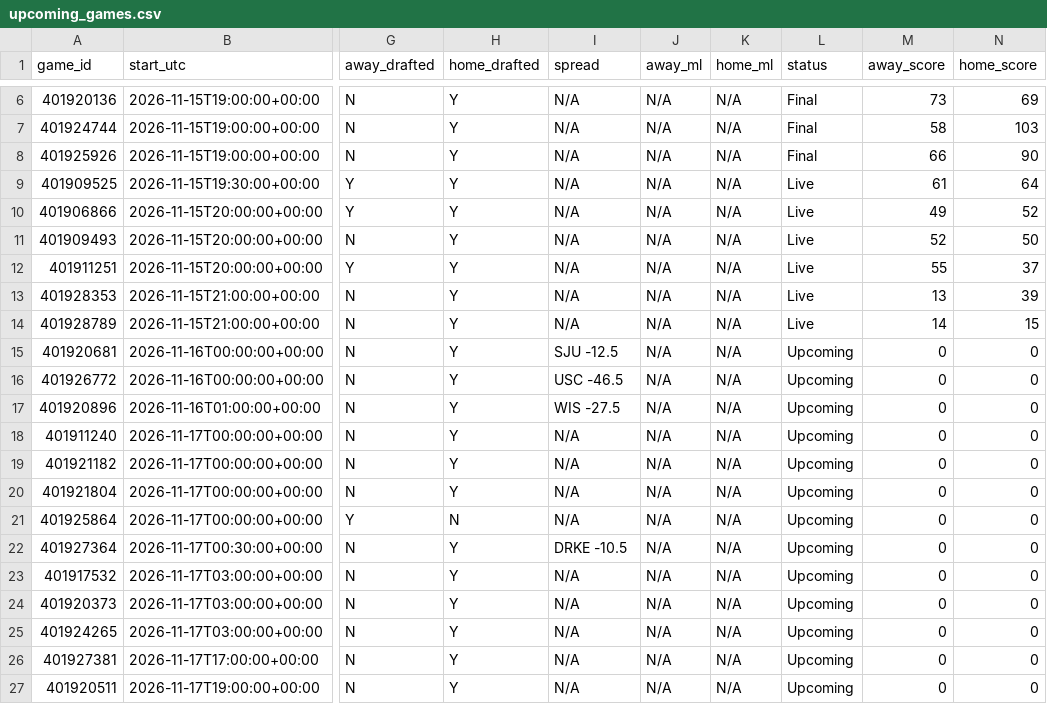
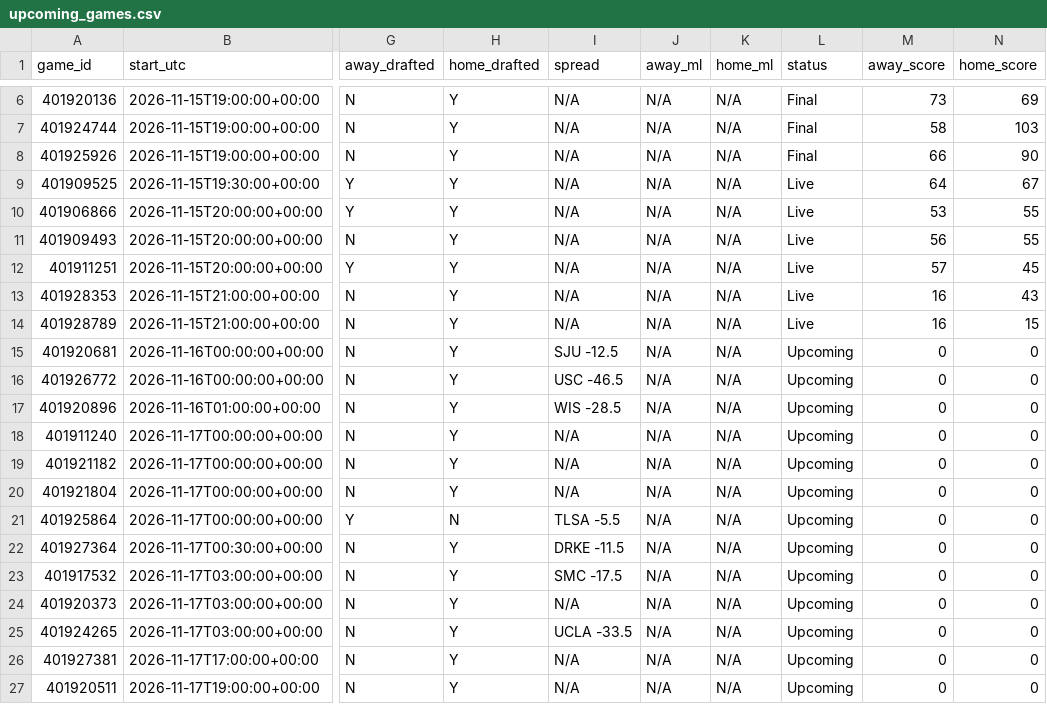
Before and after one commit to tmassa1/cbb-draft-league, a CSV file: data/upcoming_games.csv, drawn as a sheet; only a part is shown, gaps mark what is left out; the diff names each change by its address in the sheet, - before the commit and + after, or states it on an @@ line.

```diff
--- a/data/upcoming_games.csv
+++ b/data/upcoming_games.csv
-M9 (away_score): 61
+M9 (away_score): 64
-N9 (home_score): 64
+N9 (home_score): 67
-M10 (away_score): 49
+M10 (away_score): 53
-N10 (home_score): 52
+N10 (home_score): 55
-M11 (away_score): 52
+M11 (away_score): 56
-N11 (home_score): 50
+N11 (home_score): 55
-M12 (away_score): 55
+M12 (away_score): 57
-N12 (home_score): 37
+N12 (home_score): 45
-M13 (away_score): 13
+M13 (away_score): 16
-N13 (home_score): 39
+N13 (home_score): 43
-M14 (away_score): 14
+M14 (away_score): 16
-I17 (spread): WIS -27.5
+I17 (spread): WIS -28.5
-I21 (spread): N/A
+I21 (spread): TLSA -5.5
-I22 (spread): DRKE -10.5
+I22 (spread): DRKE -11.5
-I23 (spread): N/A
+I23 (spread): SMC -17.5
-I25 (spread): N/A
+I25 (spread): UCLA -33.5
```
